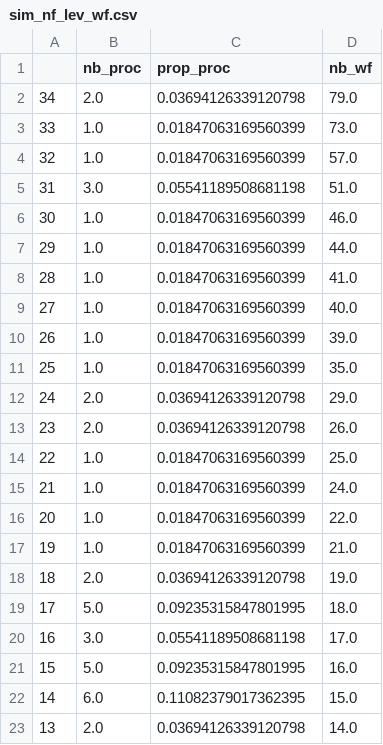
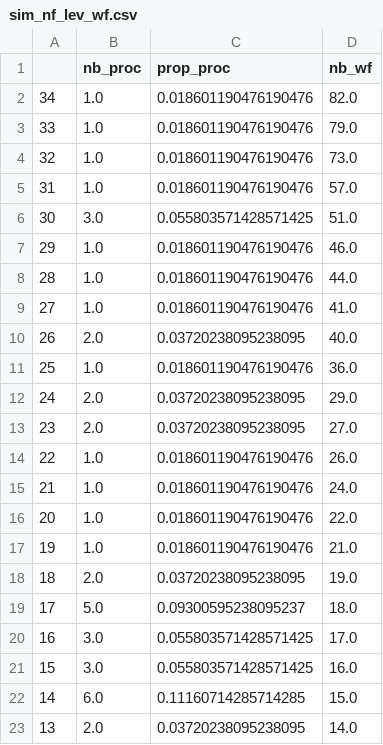
Before and after one commit to mdjaffardjy/Reuse_in_processes, a CSV file: csv/sim_nf_lev_wf.csv, drawn as a sheet; only a part is shown; the diff covers the shown part only.

```diff
--- a/csv/sim_nf_lev_wf.csv
+++ b/csv/sim_nf_lev_wf.csv
@@ -1,23 +1,23 @@
 ,nb_proc,prop_proc,nb_wf
-34,2.0,0.03694126339120798,79.0
-33,1.0,0.01847063169560399,73.0
-32,1.0,0.01847063169560399,57.0
-31,3.0,0.05541189508681198,51.0
-30,1.0,0.01847063169560399,46.0
-29,1.0,0.01847063169560399,44.0
-28,1.0,0.01847063169560399,41.0
-27,1.0,0.01847063169560399,40.0
-26,1.0,0.01847063169560399,39.0
-25,1.0,0.01847063169560399,35.0
-24,2.0,0.03694126339120798,29.0
-23,2.0,0.03694126339120798,26.0
-22,1.0,0.01847063169560399,25.0
-21,1.0,0.01847063169560399,24.0
-20,1.0,0.01847063169560399,22.0
-19,1.0,0.01847063169560399,21.0
-18,2.0,0.03694126339120798,19.0
-17,5.0,0.09235315847801995,18.0
-16,3.0,0.05541189508681198,17.0
-15,5.0,0.09235315847801995,16.0
-14,6.0,0.11082379017362395,15.0
-13,2.0,0.03694126339120798,14.0
+34,1.0,0.018601190476190476,82.0
+33,1.0,0.018601190476190476,79.0
+32,1.0,0.018601190476190476,73.0
+31,1.0,0.018601190476190476,57.0
+30,3.0,0.055803571428571425,51.0
+29,1.0,0.018601190476190476,46.0
+28,1.0,0.018601190476190476,44.0
+27,1.0,0.018601190476190476,41.0
+26,2.0,0.03720238095238095,40.0
+25,1.0,0.018601190476190476,36.0
+24,2.0,0.03720238095238095,29.0
+23,2.0,0.03720238095238095,27.0
+22,1.0,0.018601190476190476,26.0
+21,1.0,0.018601190476190476,24.0
+20,1.0,0.018601190476190476,22.0
+19,1.0,0.018601190476190476,21.0
+18,2.0,0.03720238095238095,19.0
+17,5.0,0.09300595238095237,18.0
+16,3.0,0.055803571428571425,17.0
+15,3.0,0.055803571428571425,16.0
+14,6.0,0.11160714285714285,15.0
+13,2.0,0.03720238095238095,14.0
```
Also changed, not shown: 37 edited cells elsewhere in this file, csv/sim_nf_lev_nfc_wf.csv, csv/sim_nf_lev_non_nfc_wf.csv, 10 other files.
